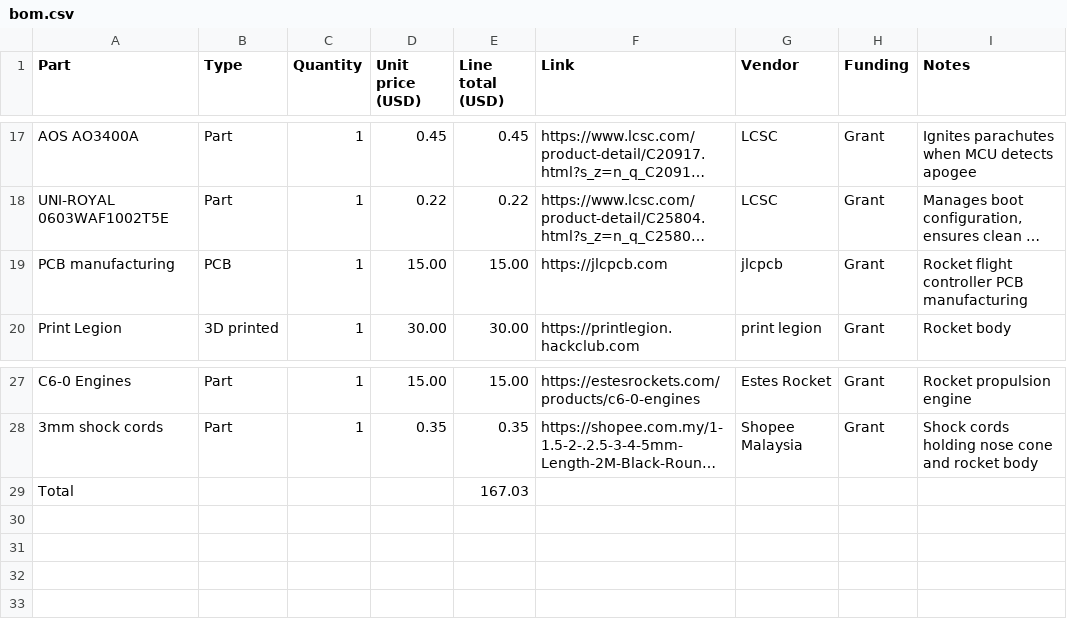
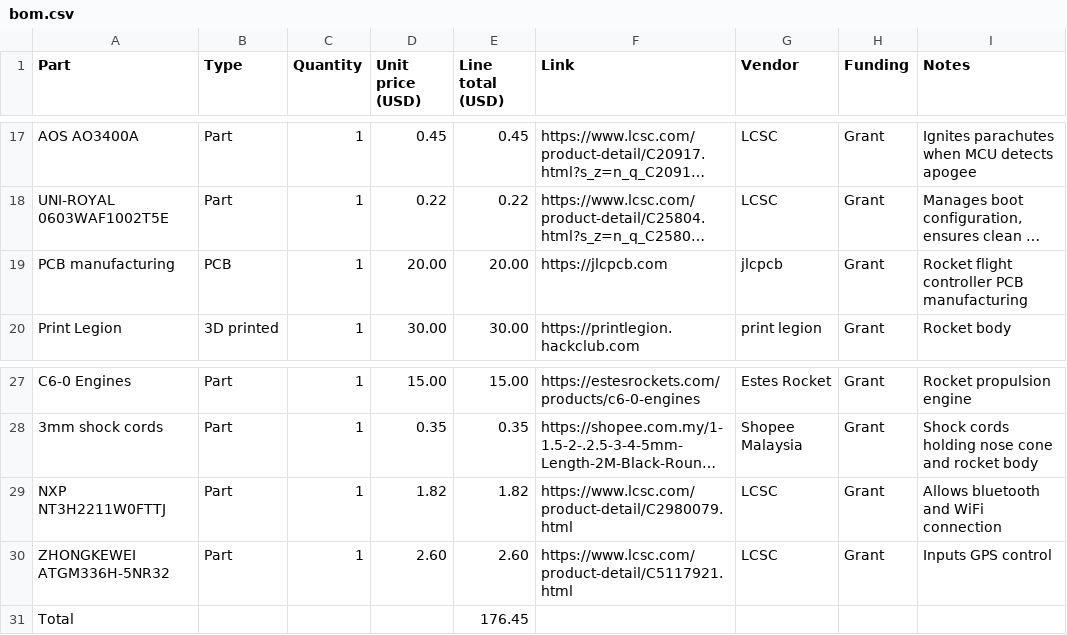
Before and after one commit to JH-2108/Cloud-X, a CSV file: bom.csv, drawn as a sheet; only a part is shown, gaps mark what is left out; long unchanged cells end in …; addresses are those after the commit; the diff names each change by its address in the sheet, - before the commit and + after, or states it on an @@ line.

Commit message:
Update bom.csv

```diff
--- a/bom.csv
+++ b/bom.csv
-D19 (Unit price (USD)): 15.00
+D19 (Unit price (USD)): 20.00
-E19 (Line total (USD)): 15.00
+E19 (Line total (USD)): 20.00
+row 29: NXP NT3H2211W0FTTJ | Part | 1 | 1.82 | 1.82 | https://www.lcsc.com/product-detail/C2980079.html | LCSC | Grant | Allows bluetooth and WiFi connection
+row 30: ZHONGKEWEI ATGM336H-5NR32 | Part | 1 | 2.60 | 2.60 | https://www.lcsc.com/product-detail/C5117921.html | LCSC | Grant | Inputs GPS control
-E31 (Line total (USD)): 167.03
+E31 (Line total (USD)): 176.45
```
